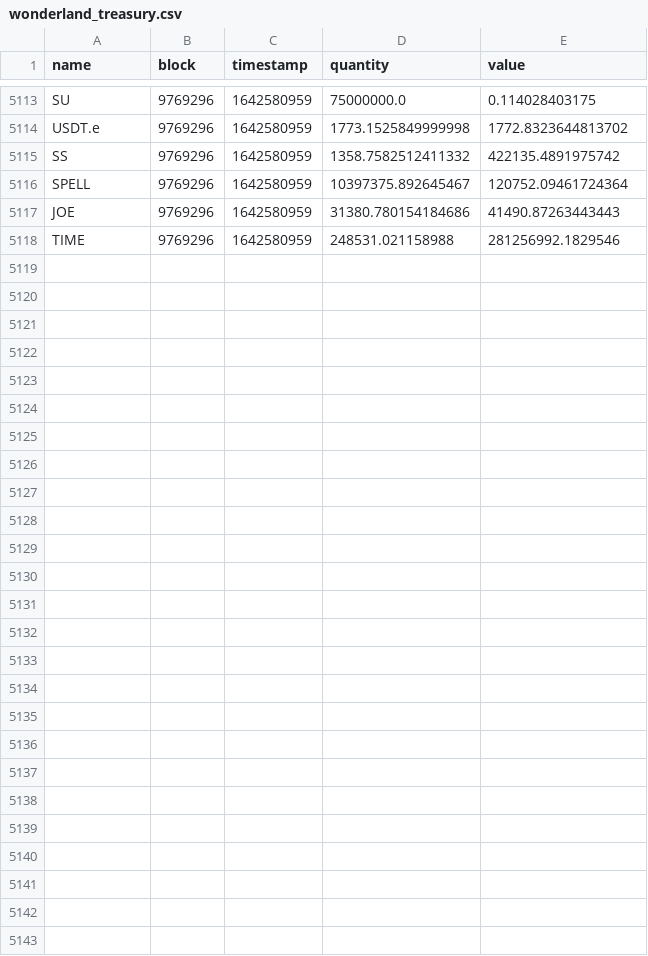
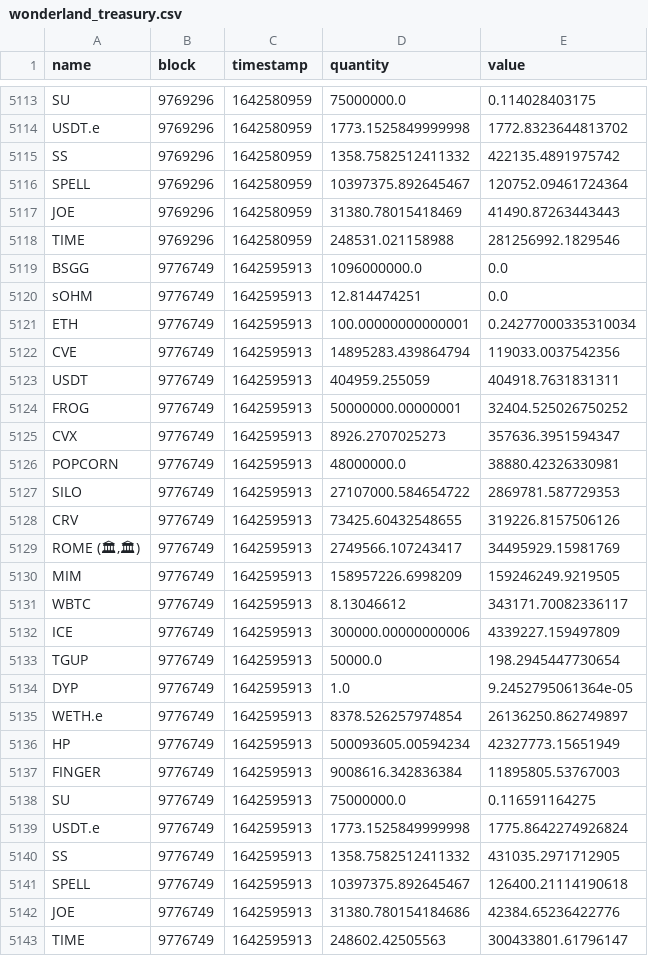
Before and after one commit to Concave-Community/ohm-fork-data, a CSV file: data/wonderland/wonderland_treasury.csv, drawn as a sheet; only a part is shown, gaps mark what is left out; the diff covers the shown part only.

```diff
--- a/data/wonderland/wonderland_treasury.csv
+++ b/data/wonderland/wonderland_treasury.csv
@@ -5116,3 +5116,28 @@ SS,9769296,1642580959,1358.7582512411332,422135.4891975742
 SPELL,9769296,1642580959,10397375.892645467,120752.09461724364
-JOE,9769296,1642580959,31380.780154184686,41490.87263443443
+JOE,9769296,1642580959,31380.78015418469,41490.87263443443
 TIME,9769296,1642580959,248531.021158988,281256992.1829546
+BSGG,9776749,1642595913,1096000000.0,0.0
+sOHM,9776749,1642595913,12.814474251,0.0
+ETH,9776749,1642595913,100.00000000000001,0.24277000335310034
+CVE,9776749,1642595913,14895283.439864794,119033.0037542356
+USDT,9776749,1642595913,404959.255059,404918.7631831311
+FROG,9776749,1642595913,50000000.00000001,32404.525026750252
+CVX,9776749,1642595913,8926.2707025273,357636.3951594347
+POPCORN,9776749,1642595913,48000000.0,38880.42326330981
+SILO,9776749,1642595913,27107000.584654722,2869781.587729353
+CRV,9776749,1642595913,73425.60432548655,319226.8157506126
+"ROME (🏛,🏛)",9776749,1642595913,2749566.107243417,34495929.15981769
+MIM,9776749,1642595913,158957226.6998209,159246249.9219505
+WBTC,9776749,1642595913,8.13046612,343171.70082336117
+ICE,9776749,1642595913,300000.00000000006,4339227.159497809
+TGUP,9776749,1642595913,50000.0,198.2945447730654
+DYP,9776749,1642595913,1.0,9.2452795061364e-05
+WETH.e,9776749,1642595913,8378.526257974854,26136250.862749897
+HP,9776749,1642595913,500093605.00594234,42327773.15651949
+FINGER,9776749,1642595913,9008616.342836384,11895805.53767003
+SU,9776749,1642595913,75000000.0,0.116591164275
+USDT.e,9776749,1642595913,1773.1525849999998,1775.8642274926824
+SS,9776749,1642595913,1358.7582512411332,431035.2971712905
+SPELL,9776749,1642595913,10397375.892645467,126400.21114190618
+JOE,9776749,1642595913,31380.780154184686,42384.65236422776
+TIME,9776749,1642595913,248602.42505563,300433801.61796147
```
Also changed, not shown: 10 edited cells elsewhere in this file, data/snapshot.csv, data/wonderland/wonderland_bonds.csv, 1 other file.
